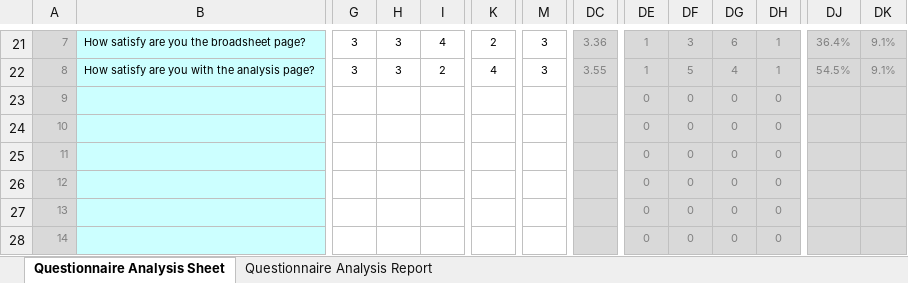
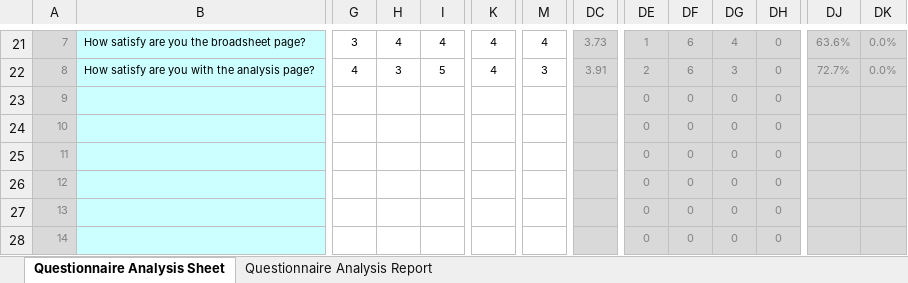
Before and after one commit to ibmohammed/Compute, an Excel workbook: MSc Work/questionnaire_analysis.xlsx, sheet Questionnaire Analysis Sheet, drawn as a sheet; only a part is shown, gaps mark what is left out; values as stored, in another font and other column widths than the file's, no borders; conditional formats not drawn; the diff covers the shown part only; the diff names each change by its address in the sheet, - before the commit and + after, or states it on an @@ line.

Commit message:
questionnair Analysis, chapter one and two

```diff
--- a/MSc Work/questionnaire_analysis.xlsx (sheet Questionnaire Analysis Sheet)
+++ b/MSc Work/questionnaire_analysis.xlsx (sheet Questionnaire Analysis Sheet)
-H21: 3
+H21: 4
-K21: 2
+K21: 4
-M21: 3
+M21: 4
-DC21: 3.36
+DC21: 3.73
-DF21: 3
+DF21: 6
-DG21: 6
+DG21: 4
-DH21:DH22: 1
+DH21:DH22: 0
-DJ21: 36.4%
+DJ21: 63.6%
-DK21:DK22: 9.1%
+DK21:DK22: 0.0%
-G22: 3
+G22: 4
-I22: 2
+I22: 5
-DC22: 3.55
+DC22: 3.91
-DE22: 1
+DE22: 2
-DF22: 5
+DF22: 6
-DG22: 4
+DG22: 3
-DJ22: 54.5%
+DJ22: 72.7%
```
Also changed, not shown: 1 added row, 1 removed row and 58 edited cells elsewhere in this sheet, sheet Questionnaire Analysis Report, charts or pictures, 5 other files.
